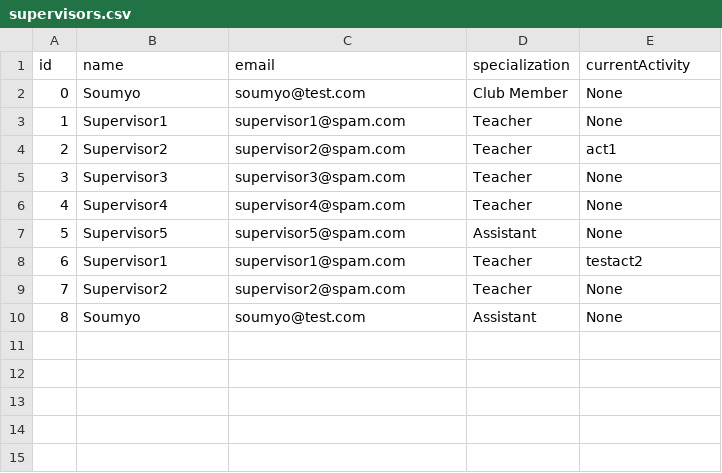
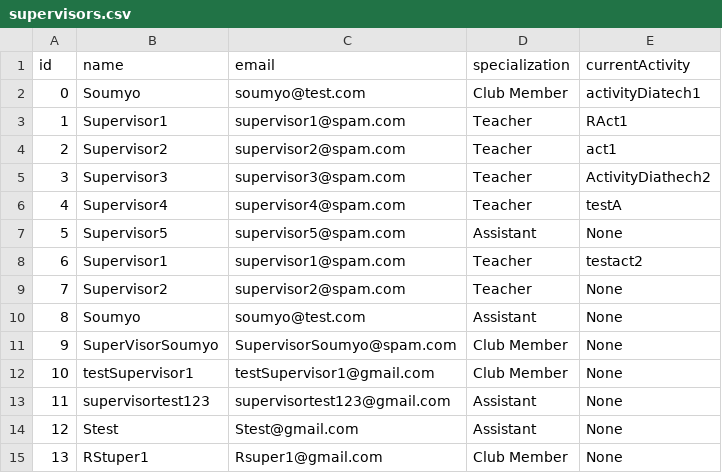
Before and after one commit to djsamyo/IBCSMiniProjectSoumyo, a CSV file: data/supervisors.csv, drawn as a sheet.

```diff
--- a/data/supervisors.csv
+++ b/data/supervisors.csv
@@ -1,7 +1,7 @@
 id,name,email,specialization,currentActivity
-0,Soumyo,soumyo@test.com,Club Member,None
-1,Supervisor1,supervisor1@spam.com,Teacher,None
+0,Soumyo,soumyo@test.com,Club Member,activityDiatech1
+1,Supervisor1,supervisor1@spam.com,Teacher,RAct1
 2,Supervisor2,supervisor2@spam.com,Teacher,act1
-3,Supervisor3,supervisor3@spam.com,Teacher,None
-4,Supervisor4,supervisor4@spam.com,Teacher,None
+3,Supervisor3,supervisor3@spam.com,Teacher,ActivityDiathech2
+4,Supervisor4,supervisor4@spam.com,Teacher,testA
 5,Supervisor5,supervisor5@spam.com,Assistant,None
@@ -10 +10,6 @@ id,name,email,specialization,currentActivity
 8,Soumyo,soumyo@test.com,Assistant,None
+9,SuperVisorSoumyo,SupervisorSoumyo@spam.com,Club Member,None
+10,testSupervisor1,testSupervisor1@gmail.com,Club Member,None
+11,supervisortest123,supervisortest123@gmail.com,Assistant,None
+12,Stest,Stest@gmail.com,Assistant,None
+13,RStuper1,Rsuper1@gmail.com,Club Member,None
```
Also changed, not shown: 7 other files.
